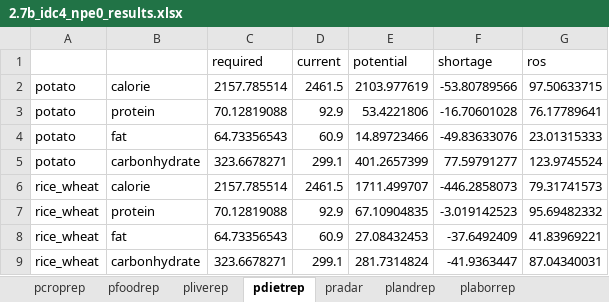
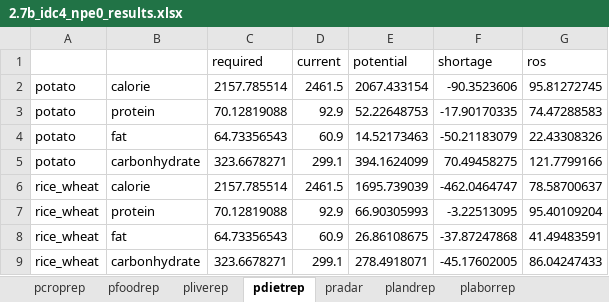
Before and after one commit to ki3yo5/MAFF2025, an Excel workbook: build2.7_260113/results/2.7b_idc4_npe0_results.xlsx, sheet pdietrep, drawn as a sheet; values as stored, in another font and other column widths than the file's, no borders; the diff names each change by its address in the sheet, - before the commit and + after, or states it on an @@ line.

```diff
--- a/build2.7_260113/results/2.7b_idc4_npe0_results.xlsx (sheet pdietrep)
+++ b/build2.7_260113/results/2.7b_idc4_npe0_results.xlsx (sheet pdietrep)
-E2 (potential): 2103.977619
+E2 (potential): 2067.433154
-F2 (shortage): -53.80789566
+F2 (shortage): -90.3523606
-G2 (ros): 97.50633715
+G2 (ros): 95.81272745
-E3 (potential): 53.4221806
+E3 (potential): 52.22648753
-F3 (shortage): -16.70601028
+F3 (shortage): -17.90170335
-G3 (ros): 76.17789641
+G3 (ros): 74.47288583
-E4 (potential): 14.89723466
+E4 (potential): 14.52173463
-F4 (shortage): -49.83633076
+F4 (shortage): -50.21183079
-G4 (ros): 23.01315333
+G4 (ros): 22.43308326
-E5 (potential): 401.2657399
+E5 (potential): 394.1624099
-F5 (shortage): 77.59791277
+F5 (shortage): 70.49458275
-G5 (ros): 123.9745524
+G5 (ros): 121.7799166
-E6 (potential): 1711.499707
+E6 (potential): 1695.739039
-F6 (shortage): -446.2858073
+F6 (shortage): -462.0464747
-G6 (ros): 79.31741573
+G6 (ros): 78.58700637
-E7 (potential): 67.10904835
+E7 (potential): 66.90305993
-F7 (shortage): -3.019142523
+F7 (shortage): -3.22513095
-G7 (ros): 95.69482332
+G7 (ros): 95.40109204
-E8 (potential): 27.08432453
+E8 (potential): 26.86108675
-F8 (shortage): -37.6492409
+F8 (shortage): -37.87247868
-G8 (ros): 41.83969221
+G8 (ros): 41.49483591
-E9 (potential): 281.7314824
+E9 (potential): 278.4918071
-F9 (shortage): -41.9363447
+F9 (shortage): -45.17602005
-G9 (ros): 87.04340031
+G9 (ros): 86.04247433
```
Also changed, not shown: sheet plandrep, sheet plaborrep, sheet pradar, sheet pliverep, sheet pcroprep, 1 other file.
